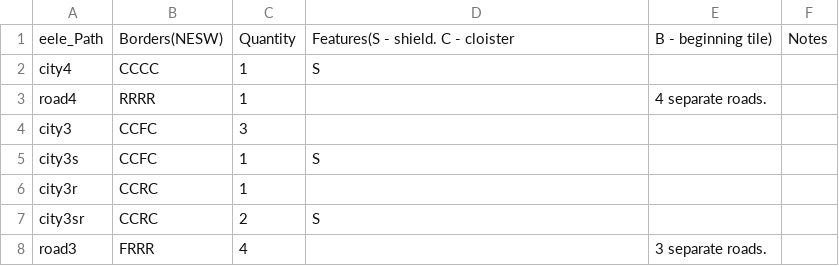
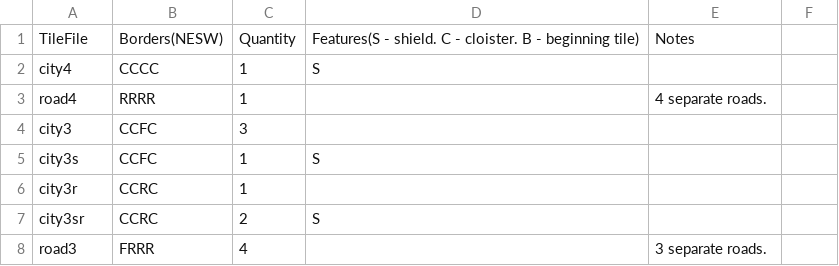
Before and after one commit to AlexeyMK/carcassonne-tutorial, a CSV file: tiles.csv, drawn as a sheet; only a part is shown; removed rows and columns are numbered as before the commit, all else as after; the diff names each change by its address in the sheet, - before the commit and + after, or states it on an @@ line.

Commit message:
use tiles CSV to display all tiles (in text) on board

```diff
--- a/tiles.csv
+++ b/tiles.csv
-row 1: eele_Path | Borders(NESW) | Quantity | Features(S - shield. C - cloister | B - beginning tile) | Notes
+row 1: TileFile | Borders(NESW) | Quantity | Features(S - shield. C - cloister. B - beginning tile) | Notes
```
Also changed, not shown: 2 other files.
